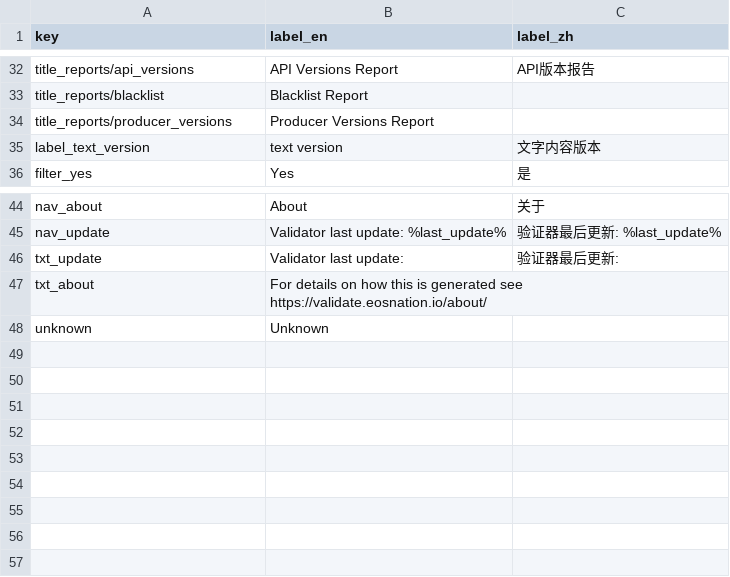
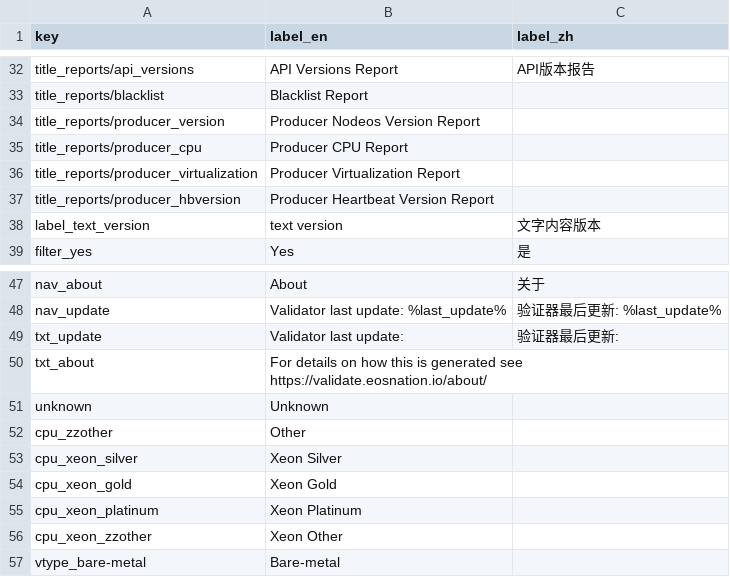
Before and after one commit to EOS-Nation/bpvalidate, a CSV file: config/labels.csv, drawn as a sheet; only a part is shown, gaps mark what is left out; the diff names each change by its address in the sheet, - before the commit and + after, or states it on an @@ line.

Commit message:
add producer virutalization, cpu and heartbeat version reports (based on heartbeat)

```diff
--- a/config/labels.csv
+++ b/config/labels.csv
-A34 (key): title_reports/producer_versions
+A34 (key): title_reports/producer_version
-B34 (label_en): Producer Versions Report
+B34 (label_en): Producer Nodeos Version Report
+row 35: title_reports/producer_cpu | Producer CPU Report
+row 36: title_reports/producer_virtualization | Producer Virtualization Report
+row 37: title_reports/producer_hbversion | Producer Heartbeat Version Report
+row 52: cpu_zzother | Other
+row 53: cpu_xeon_silver | Xeon Silver
+row 54: cpu_xeon_gold | Xeon Gold
+row 55: cpu_xeon_platinum | Xeon Platinum
+row 56: cpu_xeon_zzother | Xeon Other
+row 57: vtype_bare-metal | Bare-metal
```
Also changed, not shown: 9 other files.
